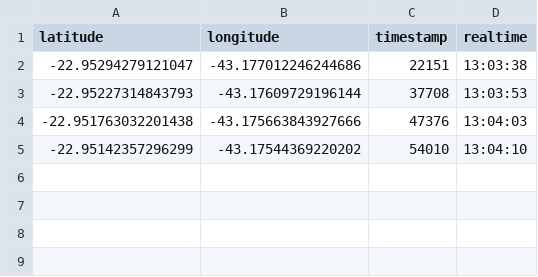
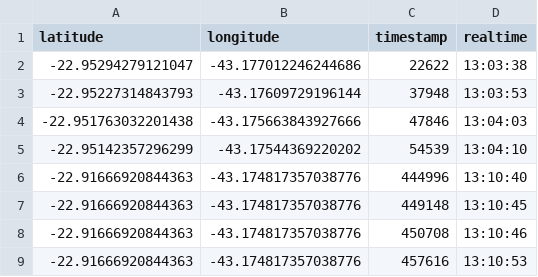
Before and after one commit to adornodev/TCC-Lunar, a CSV file: FinalCourseAssignment/Dataset/20171129/Aterro/Pothole_Aterro_2017_11_21_1_3_37.csv, drawn as a sheet.

Commit message:
Added more datasets

```diff
--- a/FinalCourseAssignment/Dataset/20171129/Aterro/Pothole_Aterro_2017_11_21_1_3_37.csv
+++ b/FinalCourseAssignment/Dataset/20171129/Aterro/Pothole_Aterro_2017_11_21_1_3_37.csv
@@ -1,5 +1,9 @@
 latitude	longitude	timestamp	realtime
--22.95294279121047	-43.177012246244686	22151	13:03:38
--22.95227314843793	-43.17609729196144	37708	13:03:53
--22.951763032201438	-43.175663843927666	47376	13:04:03
--22.95142357296299	-43.17544369220202	54010	13:04:10
+-22.95294279121047	-43.177012246244686	22622	13:03:38
+-22.95227314843793	-43.17609729196144	37948	13:03:53
+-22.951763032201438	-43.175663843927666	47846	13:04:03
+-22.95142357296299	-43.17544369220202	54539	13:04:10
+-22.91666920844363	-43.174817357038776	444996	13:10:40
+-22.91666920844363	-43.174817357038776	449148	13:10:45
+-22.91666920844363	-43.174817357038776	450708	13:10:46
+-22.91666920844363	-43.174817357038776	457616	13:10:53
```
Also changed, not shown: FinalCourseAssignment/Dataset/20171129/GloriaFlamengo/Pothole_GloriaFlamengo_2017_11_21_1_11_48.csv, FinalCourseAssignment/Dataset/20171129/HumaitaBotafogo/Pothole_HumaitaBotafogo_2017_11_21_0_46_7.csv, 13 other files.
